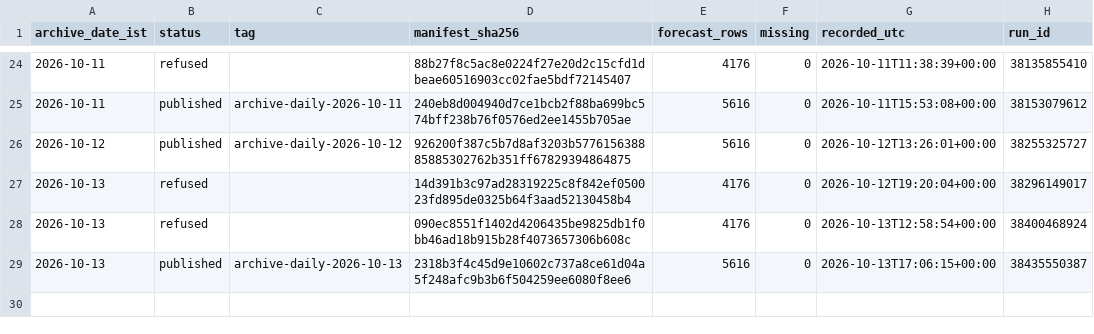
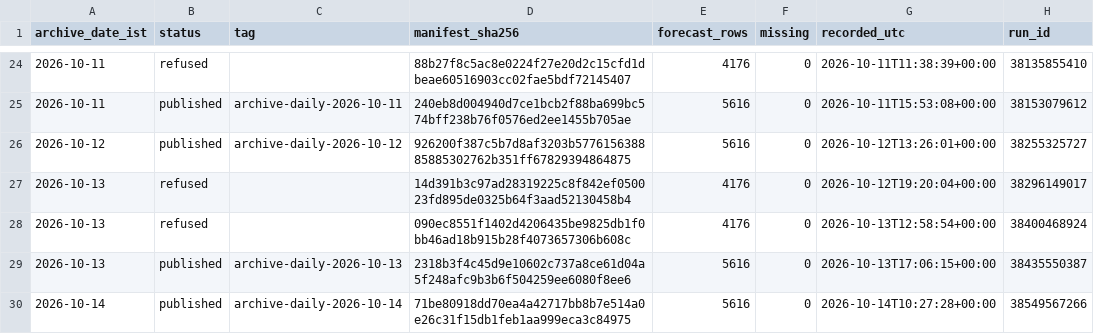
Before and after one commit to gnmcool/bharat-weather-intelligence-v2, a CSV file: INDEX.csv, drawn as a sheet; only a part is shown, gaps mark what is left out; the diff names each change by its address in the sheet, - before the commit and + after, or states it on an @@ line.

Commit message:
archive: published 2026-10-14 (archive-daily-2026-10-14)

```diff
--- a/INDEX.csv
+++ b/INDEX.csv
+row 30: 2026-10-14 | published | archive-daily-2026-10-14 | 71be80918dd70ea4a42717bb8b7e514a0e26c31f15db1feb1aa999eca3c84975 | 5616 | 0 | 2026-10-14T10:27:28+00:00 | 38549567266
```
Also changed, not shown: 1 other file.
